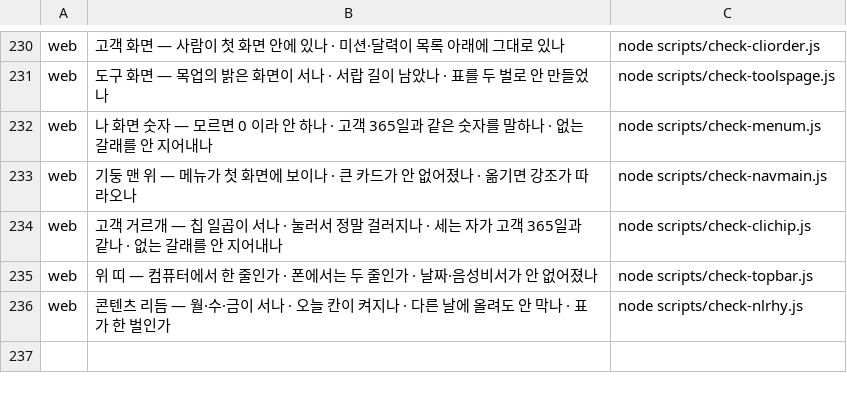
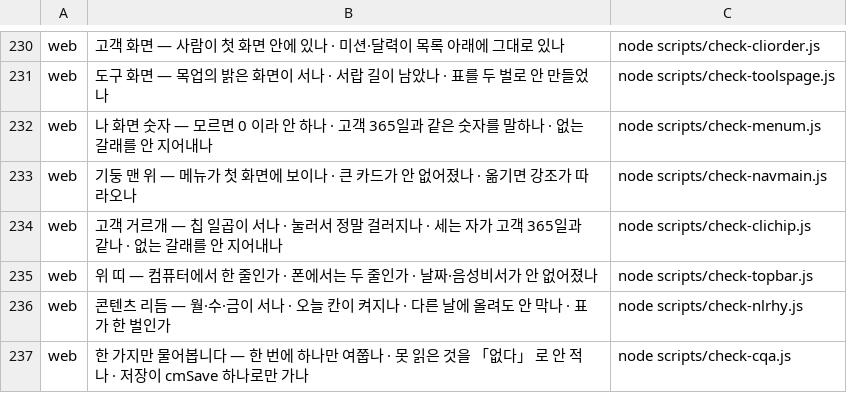
Before and after one commit to asdf827258-lab/apex-crm, a TSV file: scripts/checks.tsv, drawn as a sheet; only a part is shown, gaps mark what is left out; the diff names each change by its address in the sheet, - before the commit and + after, or states it on an @@ line.

```diff
--- a/scripts/checks.tsv
+++ b/scripts/checks.tsv
+row 237: web | 한 가지만 물어봅니다 — 한 번에 하나만 여쭙나 · 못 읽은 것을 「없다」 로 안 적나 · 저장이 cmSave 하나로만 가나 | node scripts/check-cqa.js
```
Also changed, not shown: docs/말씀대장.tsv, 3 other files.
